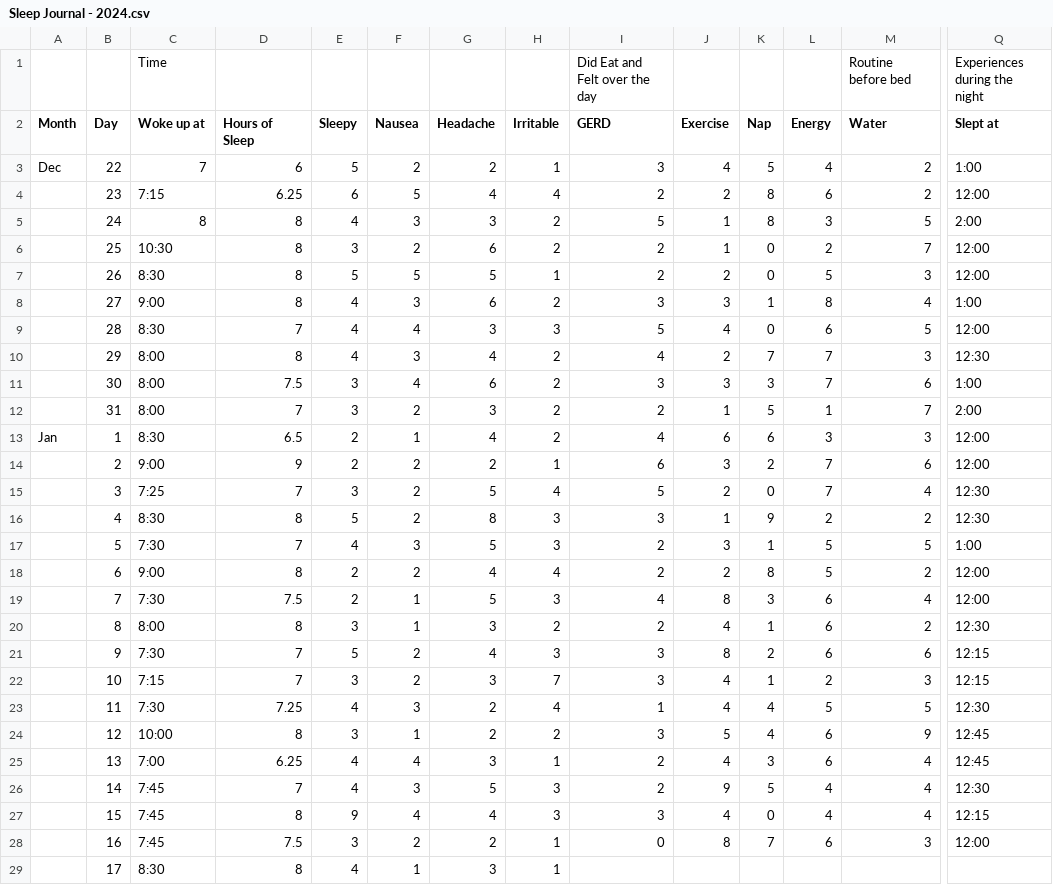
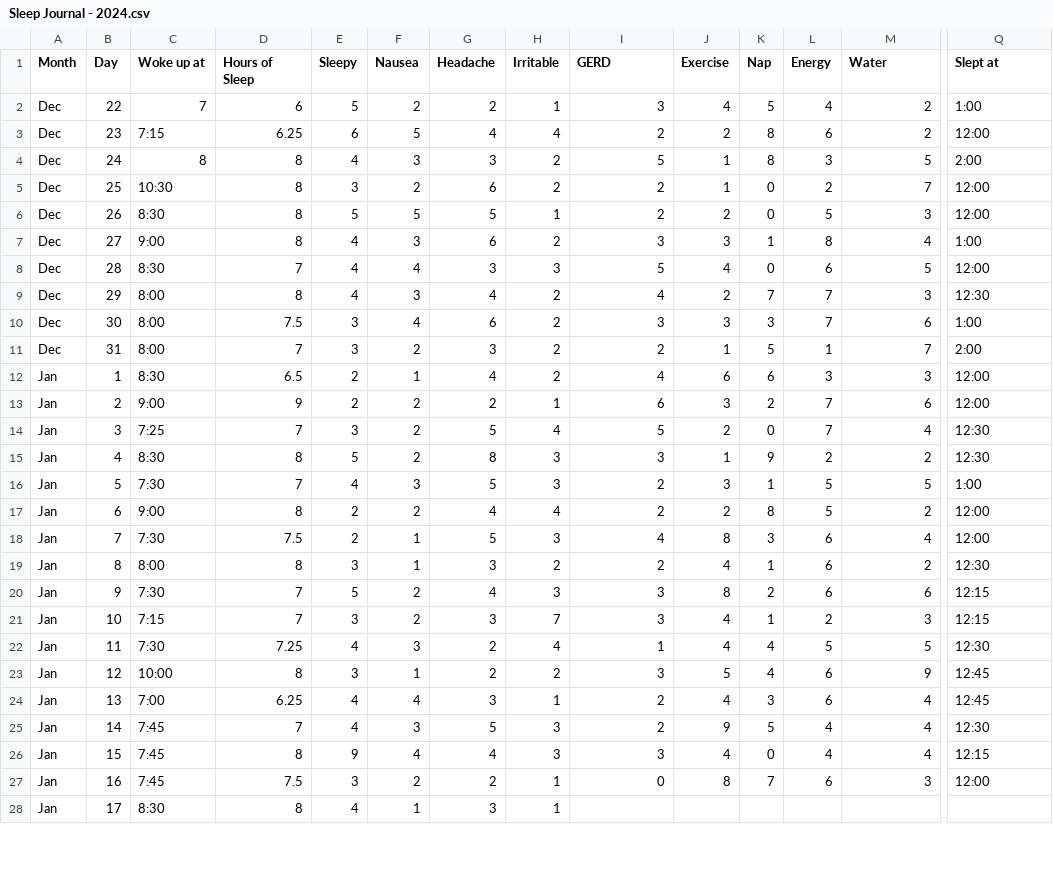
Before and after one commit to Jhithan/r_project, a CSV file: Sleep Journal - 2024.csv, drawn as a sheet; only a part is shown, gaps mark what is left out; removed rows and columns are numbered as before the commit, all else as after; rows hold the shown columns only; the diff covers the shown part only; the diff names each change by its address in the sheet, - before the commit and + after, or states it on an @@ line.

Commit message:
Add files via upload

```diff
--- a/Sleep Journal - 2024.csv
+++ b/Sleep Journal - 2024.csv
-row 1:  |  | Time |  |  |  |  |  | Did Eat and Felt over the day |  |  |  | Routine before bed | Experiences during the night
-A3:A11 (Month): (empty)
+A3:A11 (Month): Dec
-A13:A28 (Month): (empty)
+A13:A28 (Month): Jan
```
Also changed, not shown: 80 edited cells elsewhere in this file.
